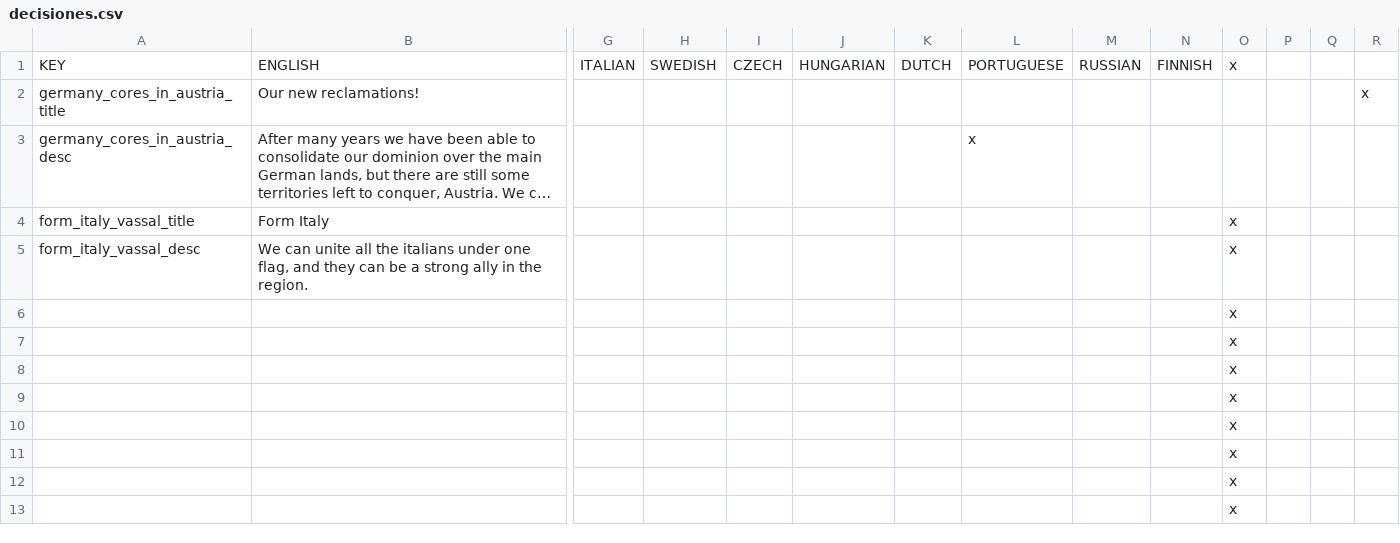
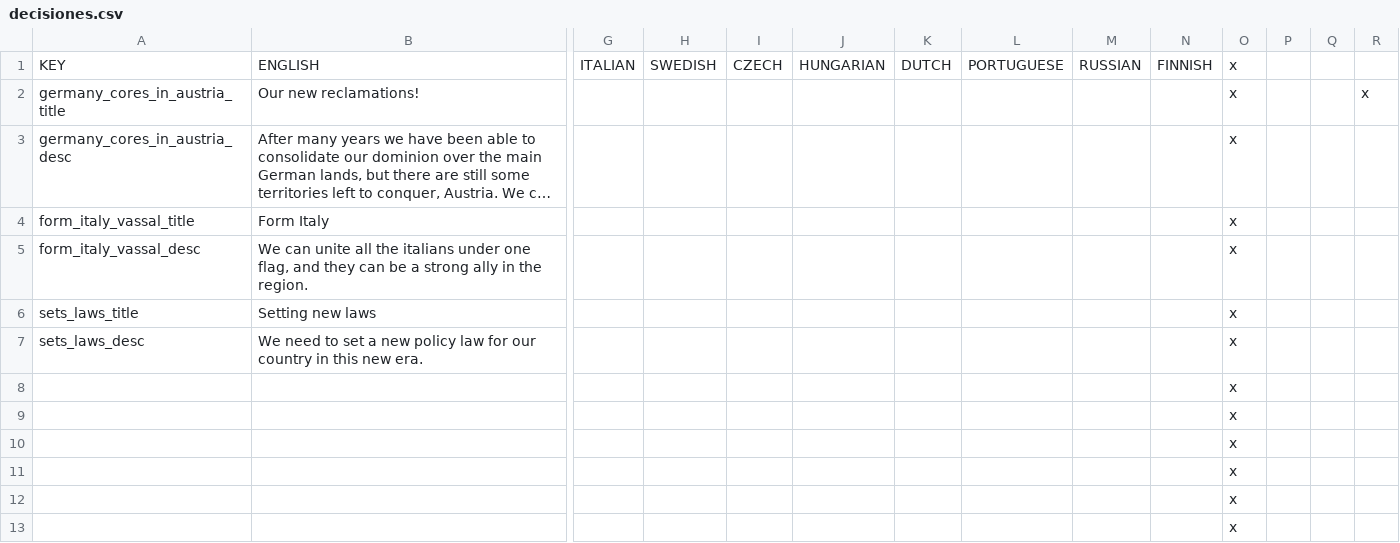
Before and after one commit to DGamers-64/A-Little-Mod, a CSV file: ALMv2/localisation/decisiones.csv, drawn as a sheet; only a part is shown, gaps mark what is left out; long unchanged cells end in …; removed rows and columns are numbered as before the commit, all else as after; rows hold the shown columns only; the diff names each change by its address in the sheet, - before the commit and + after, or states it on an @@ line.

```diff
--- a/ALMv2/localisation/decisiones.csv
+++ b/ALMv2/localisation/decisiones.csv
-O2:O3: (empty)
+O2:O3: x
-L3: x
+L3: (empty)
-row 6:  |  |  |  |  |  |  |  |  |  | x
-row 7:  |  |  |  |  |  |  |  |  |  | x
+row 6: sets_laws_title | Setting new laws |  |  |  |  |  |  |  |  | x
+row 7: sets_laws_desc | We need to set a new policy law for our country in this new era. |  |  |  |  |  |  |  |  | x
```
Also changed, not shown: ALMv2/localisation/eventos.csv, 5 other files.
